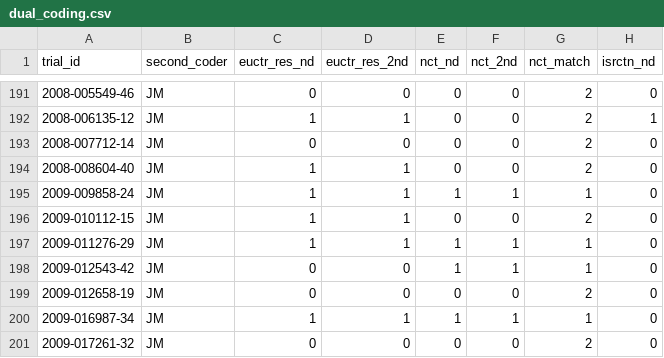
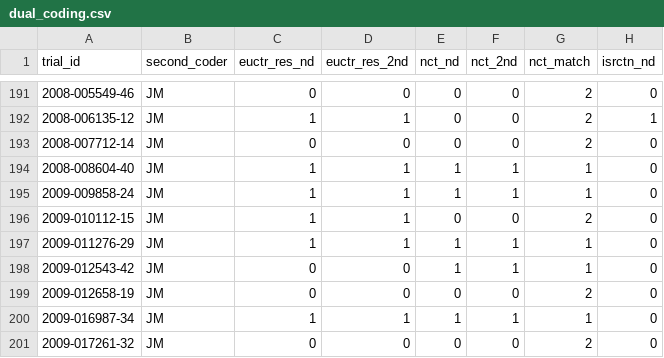
Before and after one commit to ebmdatalab/euctr_pub_search, a CSV file: data/dual_coding/dual_coding.csv, drawn as a sheet; only a part is shown, gaps mark what is left out; the diff names each change by its address in the sheet, - before the commit and + after, or states it on an @@ line.

Commit message:
IRR stuff
Working on the IRR data.

```diff
--- a/data/dual_coding/dual_coding.csv
+++ b/data/dual_coding/dual_coding.csv
-E194 (nct_nd): 0
+E194 (nct_nd): 1
-F194 (nct_2nd): 0
+F194 (nct_2nd): 1
-G194 (nct_match): 2
+G194 (nct_match): 1
```
Also changed, not shown: 3 other files.
